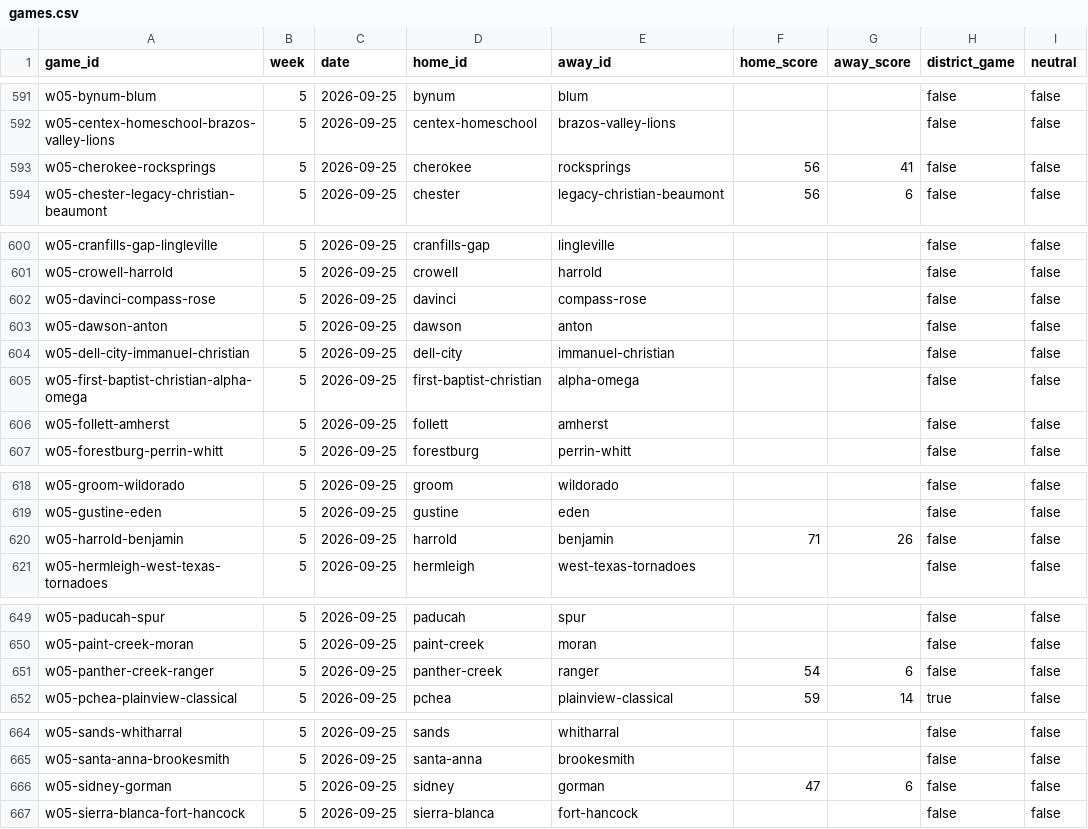
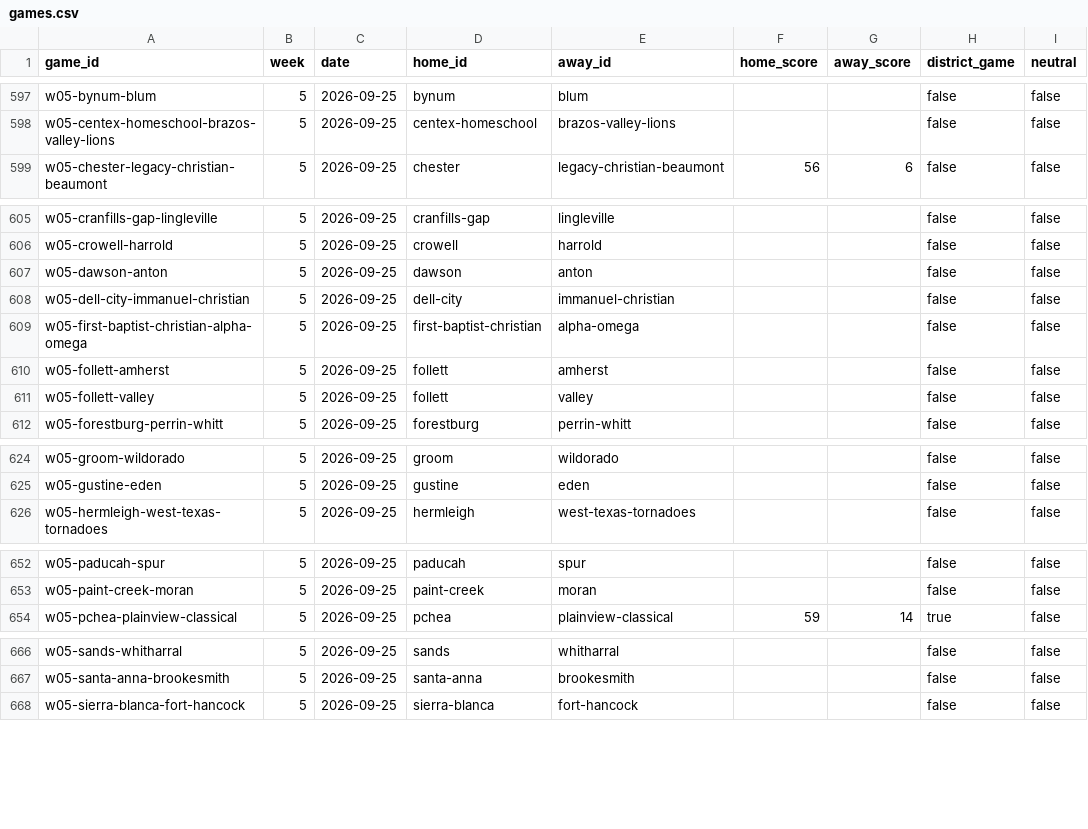
Before and after one commit to rcullens/ranking-tool, a CSV file: sixman_rankings/data/games.csv, drawn as a sheet; only a part is shown, gaps mark what is left out; the diff covers the shown part only.

```diff
--- a/sixman_rankings/data/games.csv
+++ b/sixman_rankings/data/games.csv
@@ -592,3 +598,2 @@ w05-bynum-blum,5,2026-09-25,bynum,blum,,,false,false
 w05-centex-homeschool-brazos-valley-lions,5,2026-09-25,centex-homeschool,brazos-valley-lions,,,false,false
-w05-cherokee-rocksprings,5,2026-09-25,cherokee,rocksprings,56,41,false,false
 w05-chester-legacy-christian-beaumont,5,2026-09-25,chester,legacy-christian-beaumont,56,6,false,false
@@ -601,3 +606,2 @@ w05-cranfills-gap-lingleville,5,2026-09-25,cranfills-gap,lingleville,,,false,fal
 w05-crowell-harrold,5,2026-09-25,crowell,harrold,,,false,false
-w05-davinci-compass-rose,5,2026-09-25,davinci,compass-rose,,,false,false
 w05-dawson-anton,5,2026-09-25,dawson,anton,,,false,false
@@ -606,2 +610,3 @@ w05-first-baptist-christian-alpha-omega,5,2026-09-25,first-baptist-christian,alp
 w05-follett-amherst,5,2026-09-25,follett,amherst,,,false,false
+w05-follett-valley,5,2026-09-25,follett,valley,,,false,false
 w05-forestburg-perrin-whitt,5,2026-09-25,forestburg,perrin-whitt,,,false,false
@@ -619,3 +625,2 @@ w05-groom-wildorado,5,2026-09-25,groom,wildorado,,,false,false
 w05-gustine-eden,5,2026-09-25,gustine,eden,,,false,false
-w05-harrold-benjamin,5,2026-09-25,harrold,benjamin,71,26,false,false
 w05-hermleigh-west-texas-tornadoes,5,2026-09-25,hermleigh,west-texas-tornadoes,,,false,false
@@ -650,3 +653,2 @@ w05-paducah-spur,5,2026-09-25,paducah,spur,,,false,false
 w05-paint-creek-moran,5,2026-09-25,paint-creek,moran,,,false,false
-w05-panther-creek-ranger,5,2026-09-25,panther-creek,ranger,54,6,false,false
 w05-pchea-plainview-classical,5,2026-09-25,pchea,plainview-classical,59,14,true,false
@@ -665,3 +667,2 @@ w05-sands-whitharral,5,2026-09-25,sands,whitharral,,,false,false
 w05-santa-anna-brookesmith,5,2026-09-25,santa-anna,brookesmith,,,false,false
-w05-sidney-gorman,5,2026-09-25,sidney,gorman,47,6,false,false
 w05-sierra-blanca-fort-hancock,5,2026-09-25,sierra-blanca,fort-hancock,,,false,false
```
Also changed, not shown: 9 added rows, 5 removed rows and 3 edited cells elsewhere in this file, 16 other files.
